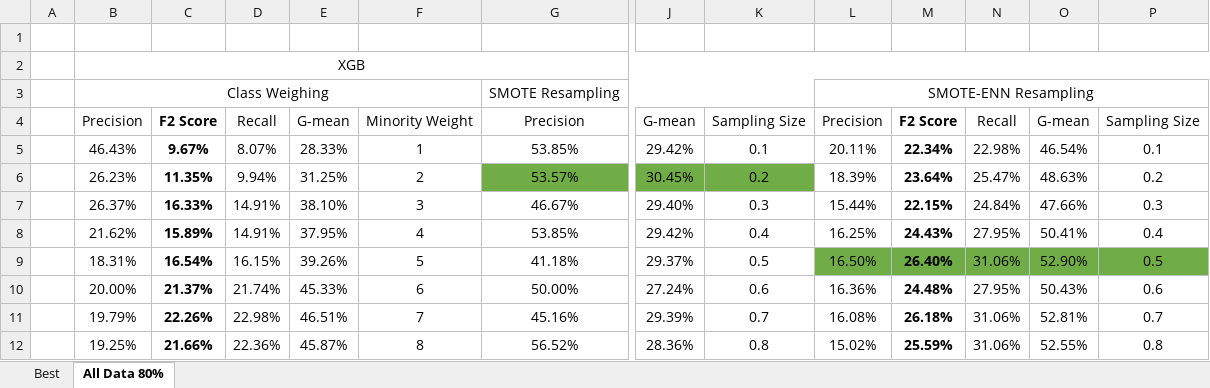
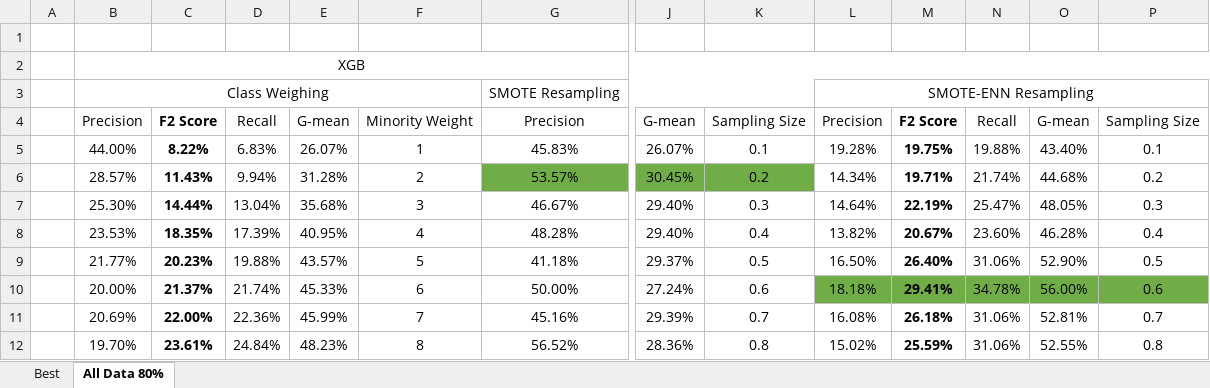
Before and after one commit to IzhakJames/FraudAnalytics, an Excel workbook: Model_Results.xlsx, sheet All Data 80%, drawn as a sheet; only a part is shown, gaps mark what is left out; values as stored, in another font and other column widths than the file's, no borders; removed rows and columns are numbered as before the commit, all else as after; rows hold the shown columns only; the diff covers the shown part only; the diff names each change by its address in the sheet, - before the commit and + after, or states it on an @@ line.

```diff
--- a/Model_Results.xlsx (sheet All Data 80%)
+++ b/Model_Results.xlsx (sheet All Data 80%)
-row 5:  | 46.43% | 9.67% | 8.07% | 28.33% | 1 | 53.85% | 29.42% | 0.1 | 20.11% | 22.34% | 22.98% | 46.54% | 0.1
+row 5:  | 44.00% | 8.22% | 6.83% | 26.07% | 1 | 45.83% | 26.07% | 0.1 | 19.28% | 19.75% | 19.88% | 43.40% | 0.1
-B6: 26.23%
+B6: 28.57%
-C6: 11.35%
+C6: 11.43%
-E6: 31.25%
+E6: 31.28%
-L6: 18.39%
+L6: 14.34%
-M6: 23.64%
+M6: 19.71%
-N6: 25.47%
+N6: 21.74%
-O6: 48.63%
+O6: 44.68%
-row 7:  | 26.37% | 16.33% | 14.91% | 38.10% | 3 | 46.67% | 29.40% | 0.3 | 15.44% | 22.15% | 24.84% | 47.66% | 0.3
-row 8:  | 21.62% | 15.89% | 14.91% | 37.95% | 4 | 53.85% | 29.42% | 0.4 | 16.25% | 24.43% | 27.95% | 50.41% | 0.4
+row 7:  | 25.30% | 14.44% | 13.04% | 35.68% | 3 | 46.67% | 29.40% | 0.3 | 14.64% | 22.19% | 25.47% | 48.05% | 0.3
+row 8:  | 23.53% | 18.35% | 17.39% | 40.95% | 4 | 48.28% | 29.40% | 0.4 | 13.82% | 20.67% | 23.60% | 46.28% | 0.4
-B9: 18.31%
+B9: 21.77%
-C9: 16.54%
+C9: 20.23%
-D9: 16.15%
+D9: 19.88%
-E9: 39.26%
+E9: 43.57%
-L9:P9 fill: #70AD47
+L9:P9 fill: none
-L10: 16.36%
+L10: 18.18%
-L10:P10 fill: none
+L10:P10 fill: #70AD47
-M10: 24.48%
+M10: 29.41%
-N10: 27.95%
+N10: 34.78%
-O10: 50.43%
+O10: 56.00%
-B11: 19.79%
+B11: 20.69%
-C11: 22.26%
+C11: 22.00%
-D11: 22.98%
+D11: 22.36%
-E11: 46.51%
+E11: 45.99%
-B12: 19.25%
+B12: 19.70%
-C12: 21.66%
+C12: 23.61%
-D12: 22.36%
+D12: 24.84%
-E12: 45.87%
+E12: 48.23%
```
Also changed, not shown: 11 added rows, 11 removed rows and 28 edited cells elsewhere in this sheet, sheet Best, 16 other files.
